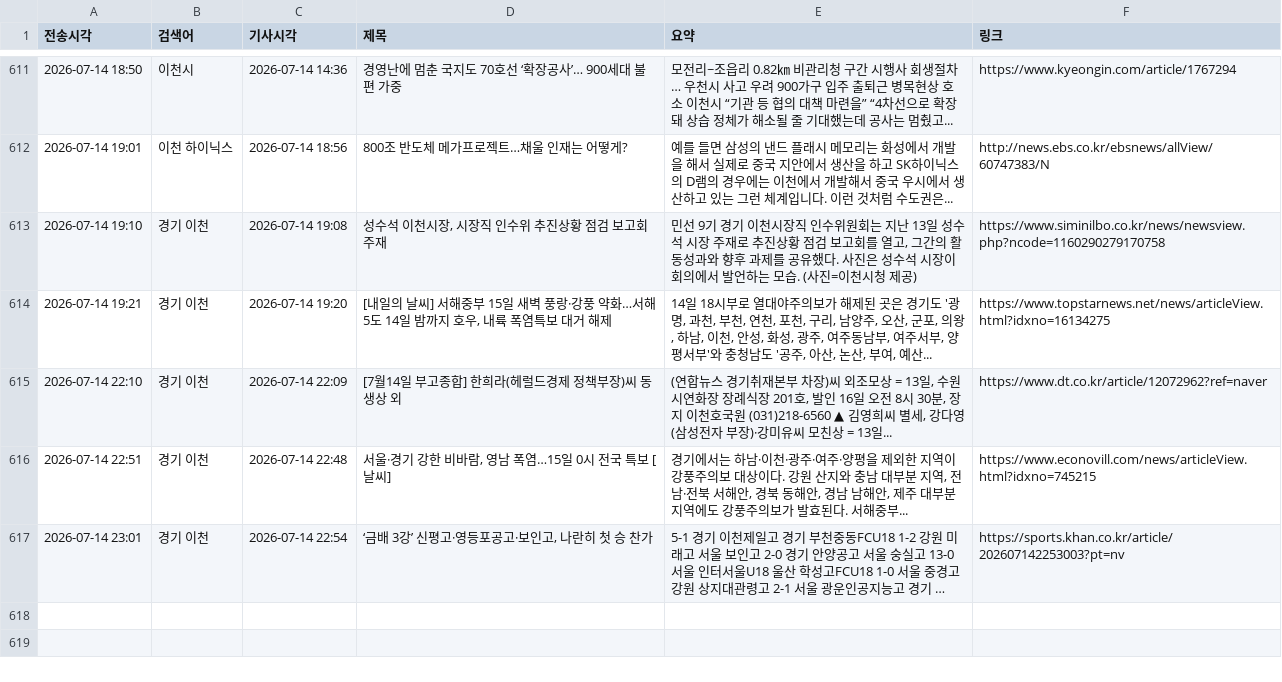
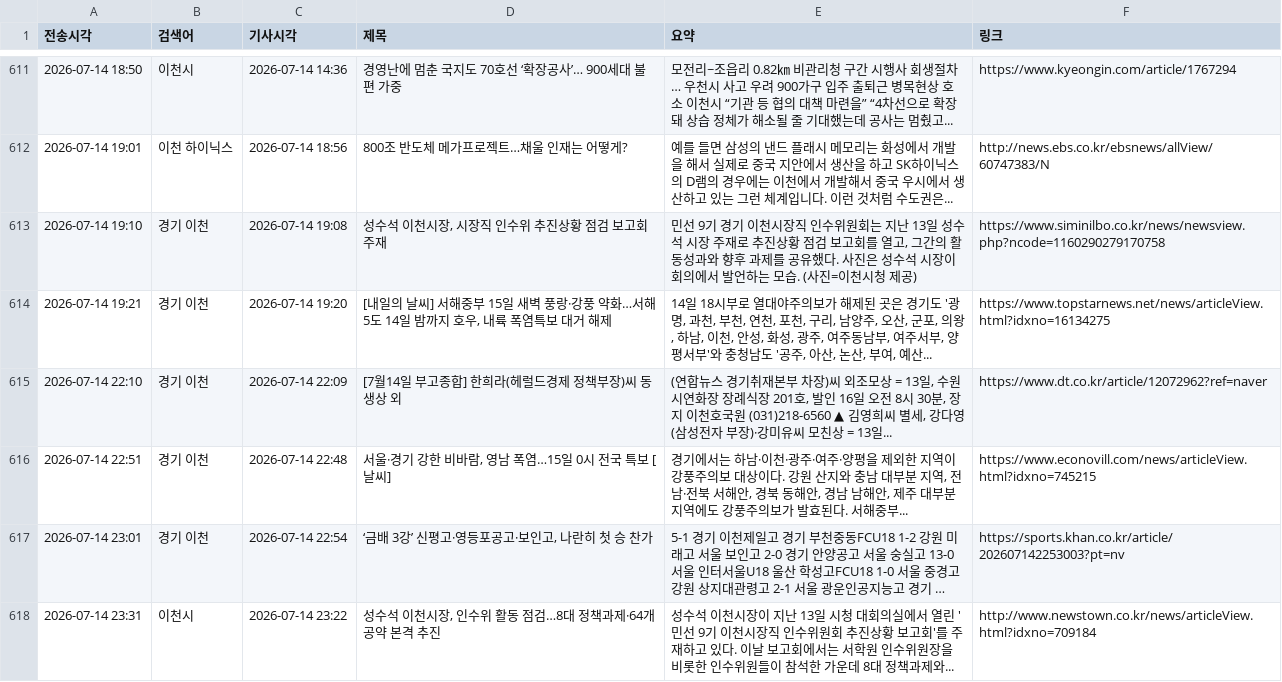
Before and after one commit to linphyca-sys/icheon-news-bot, a CSV file: articles.csv, drawn as a sheet; only a part is shown, gaps mark what is left out; long unchanged cells end in …; the diff names each change by its address in the sheet, - before the commit and + after, or states it on an @@ line.

```diff
--- a/articles.csv
+++ b/articles.csv
+row 618: 2026-07-14 23:31 | 이천시 | 2026-07-14 23:22 | 성수석 이천시장, 인수위 활동 점검…8대 정책과제·64개 공약 본격 추진 | 성수석 이천시장이 지난 13일 시청 대회의실에서 열린 '민선 9기 이천시장직 인수위원회 추진상황 보고회'를 주재하고 있다. 이날 보고회에서는 서학원 인수위원장을 비롯한 인수위원들이 참석한 가운데 8대 정책과제와... | http://www.newstown.co.kr/news/articleView.html?idxno=709184
```
Also changed, not shown: 1 other file.
